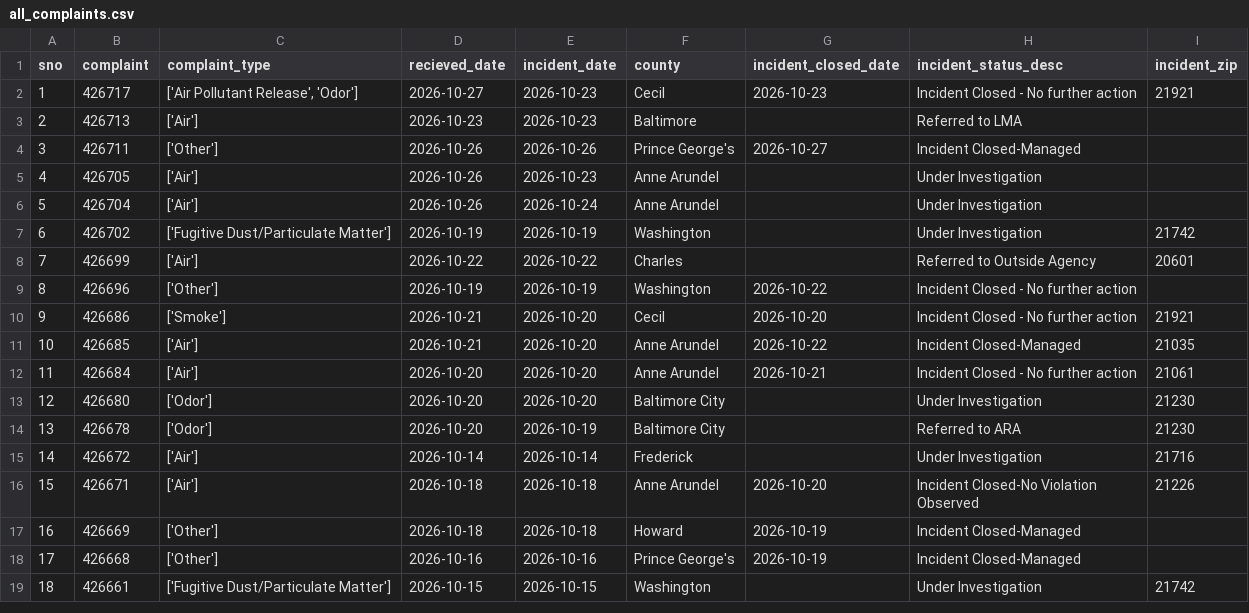
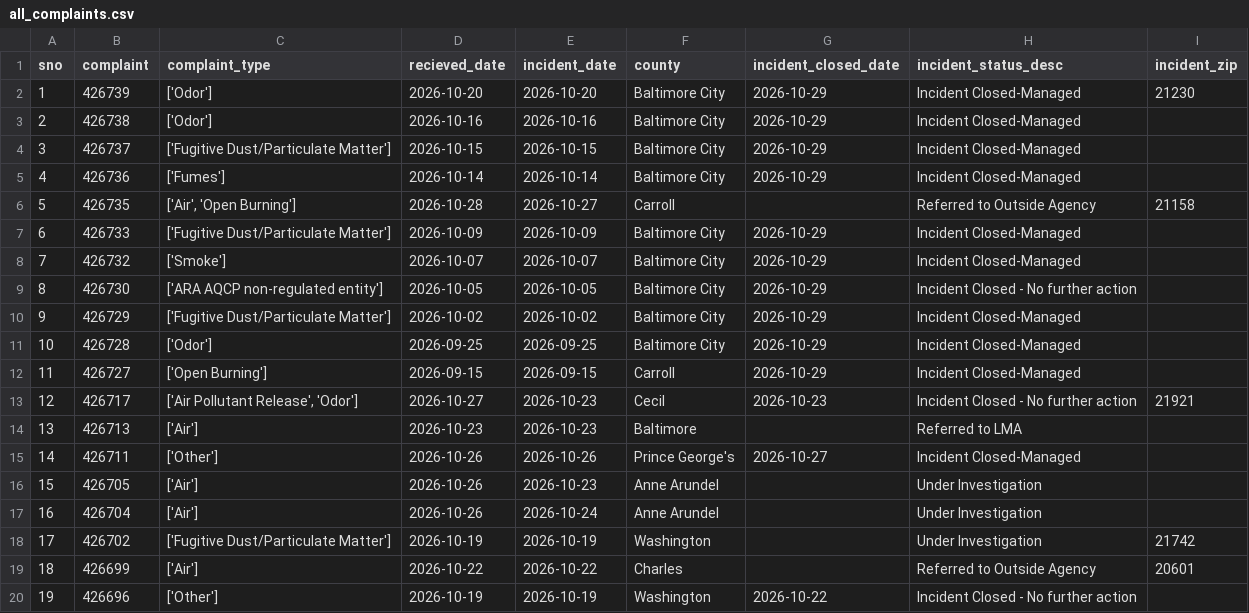
Before and after one commit to ktanner23/live-nicar-pipeline, a CSV file: exported_data/all_complaints.csv, drawn as a sheet; only a part is shown; the shorter side is filled out with more unchanged rows; addresses are those after the commit; the diff names each change by its address in the sheet, - before the commit and + after, or states it on an @@ line.

Commit message:
Automated commit from GitHub Actions

```diff
--- a/exported_data/all_complaints.csv
+++ b/exported_data/all_complaints.csv
+row 2: 1 | 426739 | ['Odor'] | 2026-10-20 | 2026-10-20 | Baltimore City | 2026-10-29 | Incident Closed-Managed | 21230
+row 3: 2 | 426738 | ['Odor'] | 2026-10-16 | 2026-10-16 | Baltimore City | 2026-10-29 | Incident Closed-Managed
+row 4: 3 | 426737 | ['Fugitive Dust/Particulate Matter'] | 2026-10-15 | 2026-10-15 | Baltimore City | 2026-10-29 | Incident Closed-Managed
+row 5: 4 | 426736 | ['Fumes'] | 2026-10-14 | 2026-10-14 | Baltimore City | 2026-10-29 | Incident Closed-Managed
+row 6: 5 | 426735 | ['Air', 'Open Burning'] | 2026-10-28 | 2026-10-27 | Carroll |  | Referred to Outside Agency | 21158
+row 7: 6 | 426733 | ['Fugitive Dust/Particulate Matter'] | 2026-10-09 | 2026-10-09 | Baltimore City | 2026-10-29 | Incident Closed-Managed
+row 8: 7 | 426732 | ['Smoke'] | 2026-10-07 | 2026-10-07 | Baltimore City | 2026-10-29 | Incident Closed-Managed
+row 9: 8 | 426730 | ['ARA AQCP non-regulated entity'] | 2026-10-05 | 2026-10-05 | Baltimore City | 2026-10-29 | Incident Closed - No further action
+row 10: 9 | 426729 | ['Fugitive Dust/Particulate Matter'] | 2026-10-02 | 2026-10-02 | Baltimore City | 2026-10-29 | Incident Closed-Managed
+row 11: 10 | 426728 | ['Odor'] | 2026-09-25 | 2026-09-25 | Baltimore City | 2026-10-29 | Incident Closed-Managed
+row 12: 11 | 426727 | ['Open Burning'] | 2026-09-15 | 2026-09-15 | Carroll | 2026-10-29 | Incident Closed-Managed
@@ column A (sno) renumbered from row 13 down @@
```
Also changed, not shown: exported_data/complaint_type_frequency.csv, exported_data/county_frequency.csv, 1 other file.
